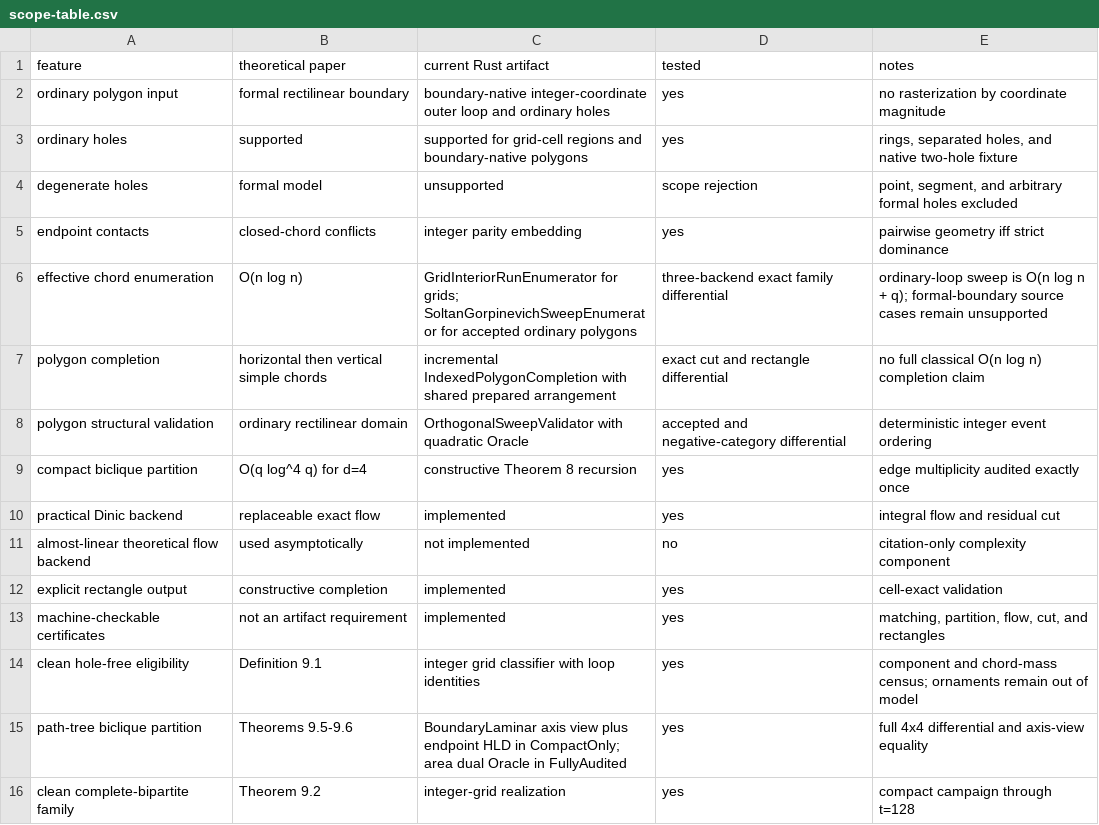
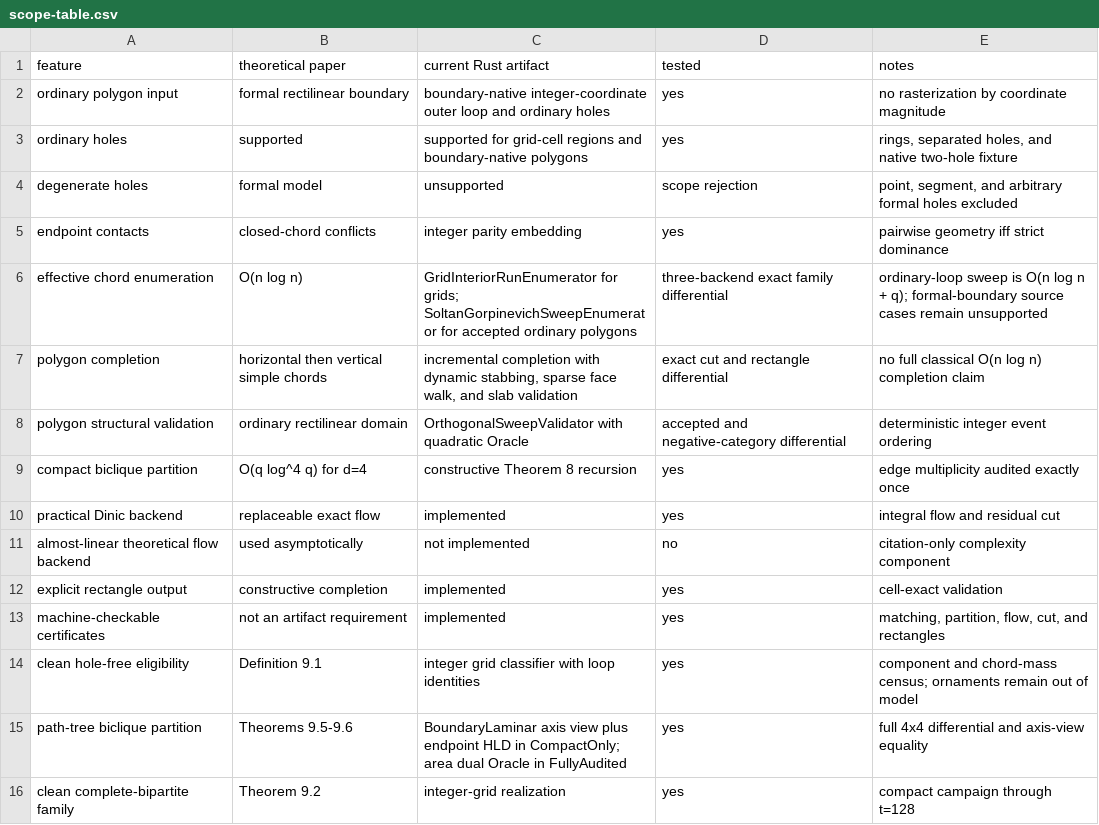
Before and after one commit to KCN-judu/mrd, a CSV file: results/scope-table.csv, drawn as a sheet.

Commit message:
chore: prepare v1.2.0 release

```diff
--- a/results/scope-table.csv
+++ b/results/scope-table.csv
@@ -6,3 +6,3 @@ endpoint contacts,closed-chord conflicts,integer parity embedding,yes,pairwise g
 effective chord enumeration,O(n log n),GridInteriorRunEnumerator for grids; SoltanGorpinevichSweepEnumerator for accepted ordinary polygons,three-backend exact family differential,ordinary-loop sweep is O(n log n + q); formal-boundary source cases remain unsupported
-polygon completion,horizontal then vertical simple chords,incremental IndexedPolygonCompletion with shared prepared arrangement,exact cut and rectangle differential,no full classical O(n log n) completion claim
+polygon completion,horizontal then vertical simple chords,"incremental completion with dynamic stabbing, sparse face walk, and slab validation",exact cut and rectangle differential,no full classical O(n log n) completion claim
 polygon structural validation,ordinary rectilinear domain,OrthogonalSweepValidator with quadratic Oracle,accepted and negative-category differential,deterministic integer event ordering
```
Also changed, not shown: 21 other files.
